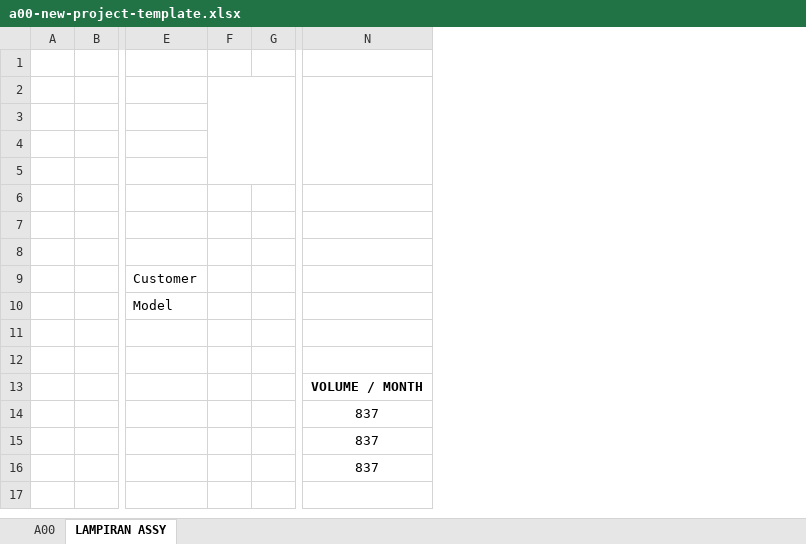
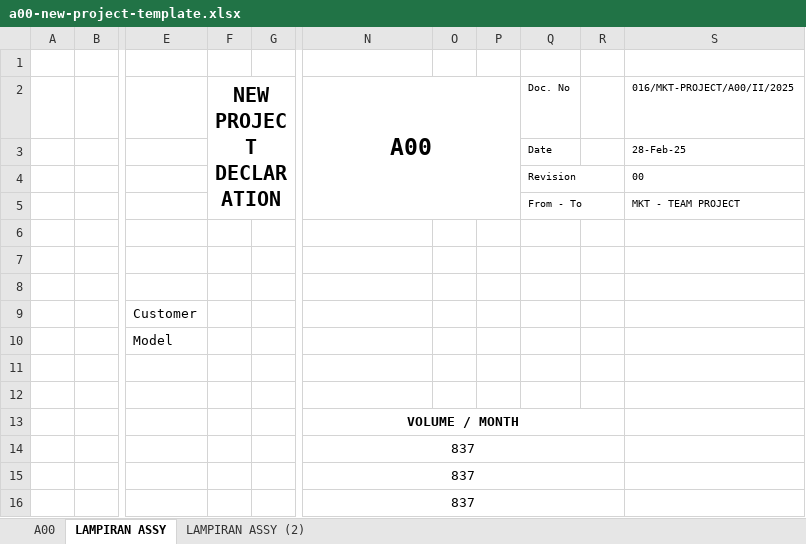
Before and after one commit to tebeeimran-bit/costing1-main, an Excel workbook: resources/a00-new-project-template.xlsx, sheet LAMPIRAN ASSY, drawn as a sheet; only a part is shown, gaps mark what is left out; values as stored, in another font and other column widths than the file's, no borders; charts and pictures not drawn; removed rows and columns are numbered as before the commit, all else as after; rows hold the shown columns only; ↵ is a line break in a cell; the diff names each change by its address in the sheet, - before the commit and + after, or states it on an @@ line.

```diff
--- a/resources/a00-new-project-template.xlsx (sheet LAMPIRAN ASSY)
+++ b/resources/a00-new-project-template.xlsx (sheet LAMPIRAN ASSY)
+sheet tab: LAMPIRAN ASSY (2)
-column F, empty
+column F (NEW PROJECT DECLARATION), empty
+column O, empty
+column P, empty
+column Q (Doc. No), rows 3-5: Date | Revision | From - To
+column R, empty
+column S (016/MKT-PROJECT/A00/II/2025), rows 3-5: 28-Feb-25 | 00 | MKT - TEAM PROJECT
-row 2: (empty)
+row 2:  |  |  | NEW PROJECT ↵ DECLARATION |  | A00 |  |  | Doc. No |  | 016/MKT-PROJECT/A00/II/2025
-row 3: (empty)
+row 3:  |  |  |  |  |  |  |  | Date |  | 28-Feb-25
-row 4: (empty)
+row 4:  |  |  |  |  |  |  |  | Revision |  | 00
-row 5: (empty)
+row 5:  |  |  |  |  |  |  |  | From - To |  | MKT - TEAM PROJECT
+N13:R13 merged
+N14:R14 merged
+N15:R15 merged
+N16:R16 merged
```
Also changed, not shown: charts or pictures, 23 other files.
